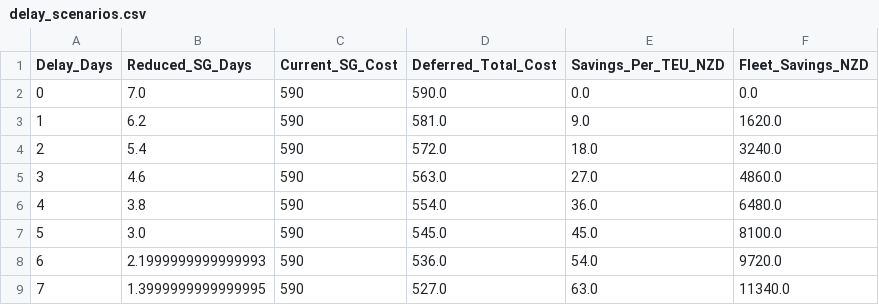
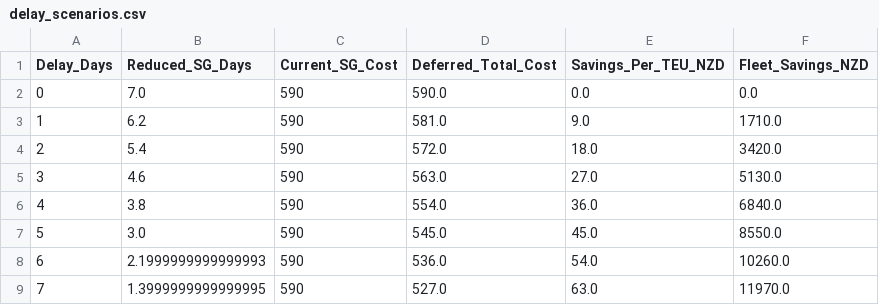
Before and after one commit to nzicps/Containrttransshipment, a CSV file: data/delay_scenarios.csv, drawn as a sheet.

Commit message:
Automated full pipeline run (cost + dwell + local storage + breakeven + dashboard merge)

```diff
--- a/data/delay_scenarios.csv
+++ b/data/delay_scenarios.csv
@@ -2,8 +2,8 @@ Delay_Days,Reduced_SG_Days,Current_SG_Cost,Deferred_Total_Cost,Savings_Per_TEU_N
 0,7.0,590,590.0,0.0,0.0
-1,6.2,590,581.0,9.0,1620.0
-2,5.4,590,572.0,18.0,3240.0
-3,4.6,590,563.0,27.0,4860.0
-4,3.8,590,554.0,36.0,6480.0
-5,3.0,590,545.0,45.0,8100.0
-6,2.1999999999999993,590,536.0,54.0,9720.0
-7,1.3999999999999995,590,527.0,63.0,11340.0
+1,6.2,590,581.0,9.0,1710.0
+2,5.4,590,572.0,18.0,3420.0
+3,4.6,590,563.0,27.0,5130.0
+4,3.8,590,554.0,36.0,6840.0
+5,3.0,590,545.0,45.0,8550.0
+6,2.1999999999999993,590,536.0,54.0,10260.0
+7,1.3999999999999995,590,527.0,63.0,11970.0
```
Also changed, not shown: 1 other file.
